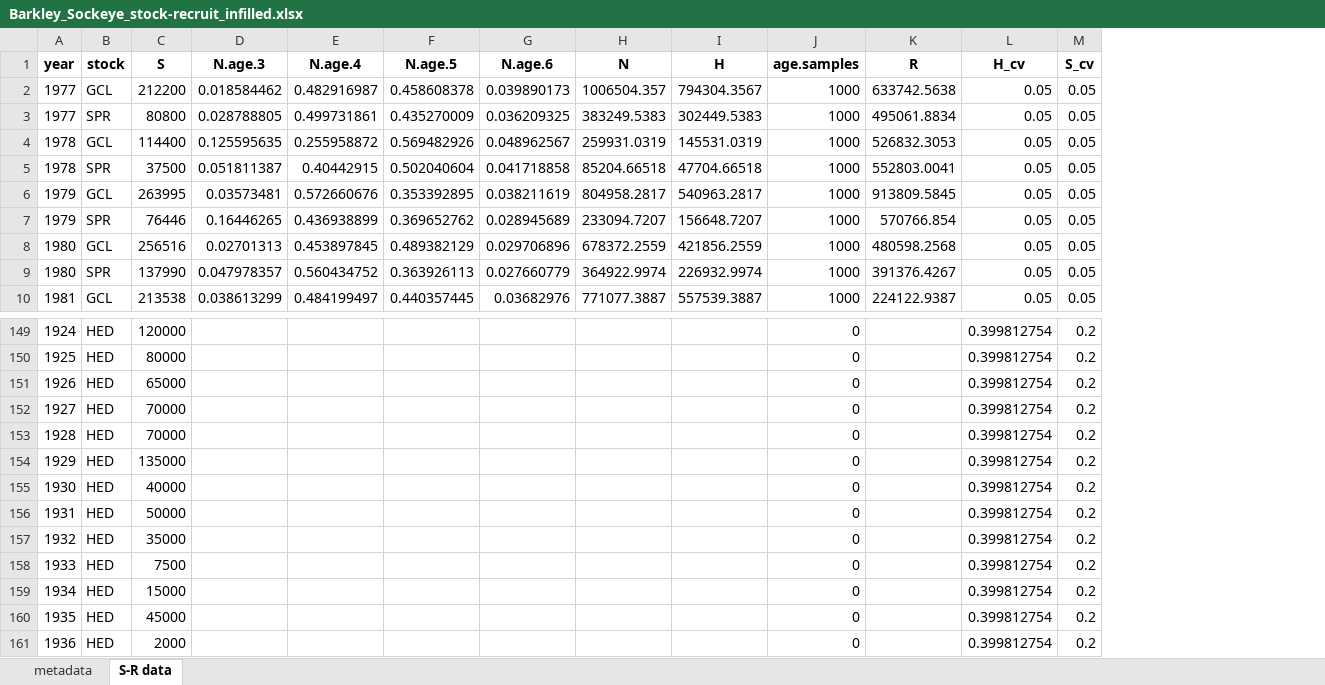
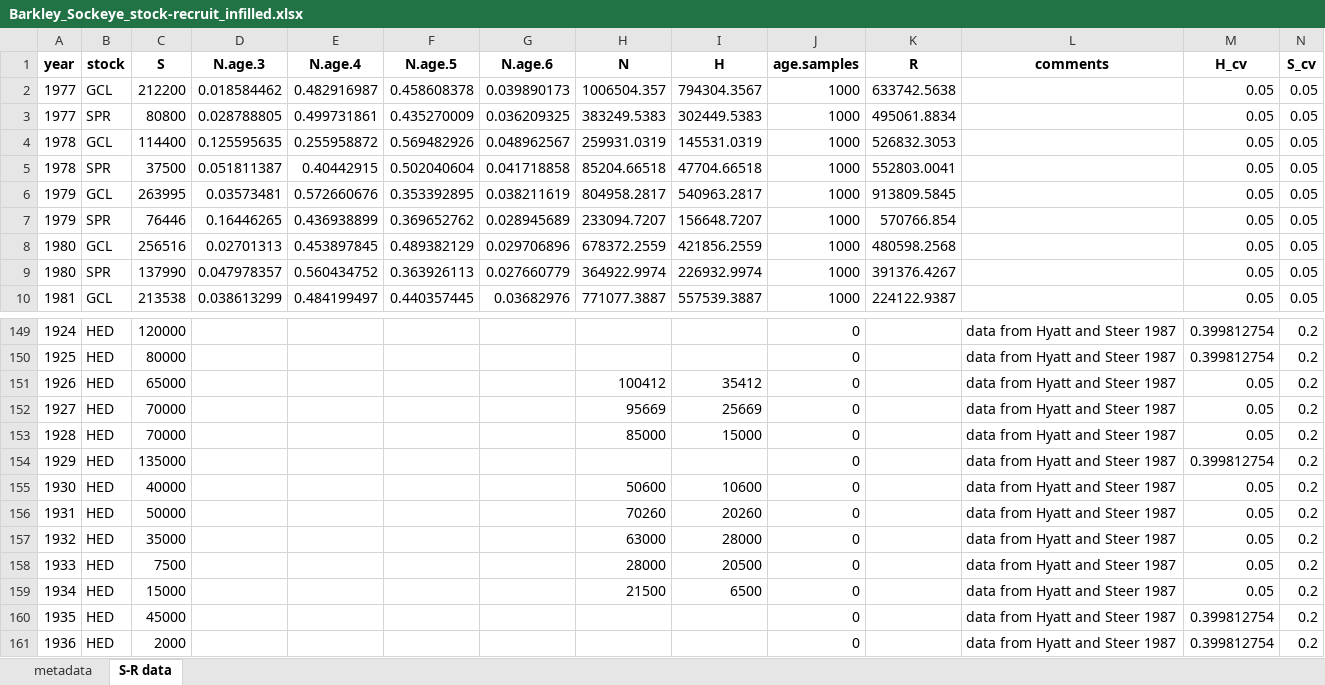
Before and after one commit to SCA-stock-assess/Barkley-Sk-CSAS, an Excel workbook: 3. outputs/Stock-recruit data/Barkley_Sockeye_stock-recruit_infilled.xlsx, sheet S-R data, drawn as a sheet; only a part is shown, gaps mark what is left out; values as stored, in another font and other column widths than the file's, no borders; addresses are those after the commit; the diff names each change by its address in the sheet, - before the commit and + after, or states it on an @@ line.

Commit message:
update stock-recruit output data

```diff
--- a/3. outputs/Stock-recruit data/Barkley_Sockeye_stock-recruit_infilled.xlsx (sheet S-R data)
+++ b/3. outputs/Stock-recruit data/Barkley_Sockeye_stock-recruit_infilled.xlsx (sheet S-R data)
+column L (comments), rows 149-161: all data from Hyatt and Steer 1987
-H151 (N): (empty)
+H151 (N): 100412
-I151 (H): (empty)
+I151 (H): 35412
-M151:M153 (H_cv): 0.399812754
+M151:M153 (H_cv): 0.05
-H152 (N): (empty)
+H152 (N): 95669
-I152 (H): (empty)
+I152 (H): 25669
-H153 (N): (empty)
+H153 (N): 85000
-I153 (H): (empty)
+I153 (H): 15000
-H155 (N): (empty)
+H155 (N): 50600
-I155 (H): (empty)
+I155 (H): 10600
-M155:M159 (H_cv): 0.399812754
+M155:M159 (H_cv): 0.05
-H156 (N): (empty)
+H156 (N): 70260
-I156 (H): (empty)
+I156 (H): 20260
-H157 (N): (empty)
+H157 (N): 63000
-I157 (H): (empty)
+I157 (H): 28000
-H158 (N): (empty)
+H158 (N): 28000
-I158 (H): (empty)
+I158 (H): 20500
-H159 (N): (empty)
+H159 (N): 21500
-I159 (H): (empty)
+I159 (H): 6500
```
Also changed, not shown: sheet metadata.
